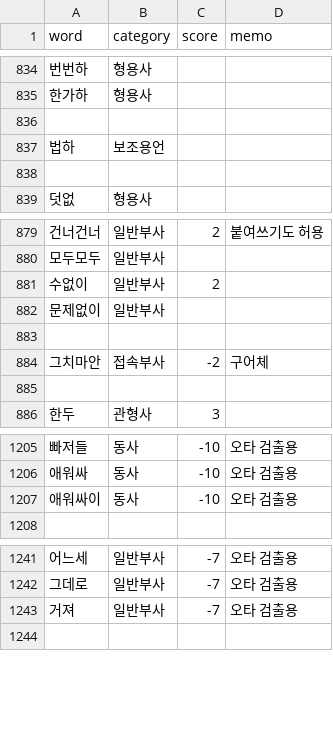
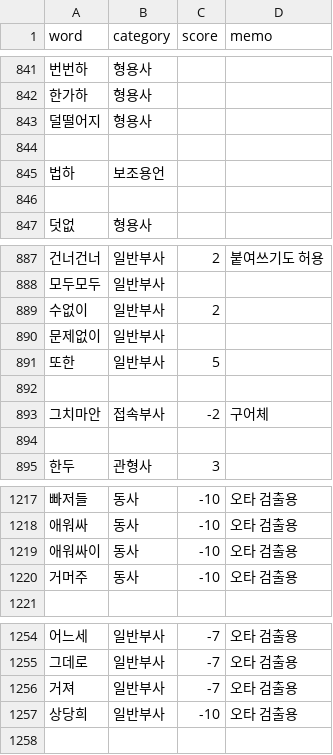
Before and after one commit to Ink-14/KKORI, a CSV file: backend/src/tokenizations/ko_dictionary.csv, drawn as a sheet; only a part is shown, gaps mark what is left out; the diff covers the shown part only; the diff names each change by its address in the sheet, - before the commit and + after, or states it on an @@ line.

```diff
--- a/backend/src/tokenizations/ko_dictionary.csv
+++ b/backend/src/tokenizations/ko_dictionary.csv
+row 843: 덜떨어지 | 형용사
+row 891: 또한 | 일반부사 | 5
+row 1220: 거머주 | 동사 | -10 | 오타 검출용
+row 1257: 상당희 | 일반부사 | -10 | 오타 검출용
```
Also changed, not shown: 10 added rows elsewhere in this file, 9 other files.
